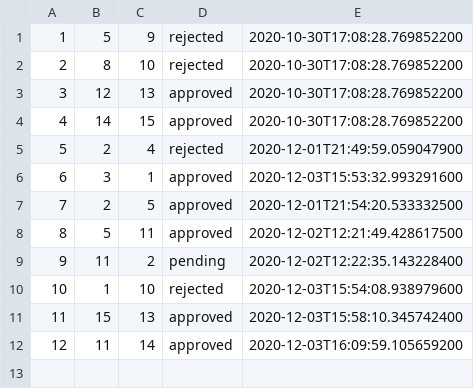
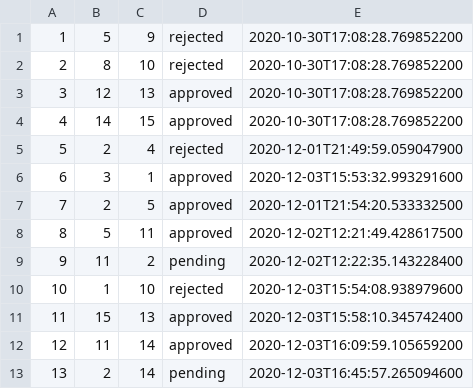
Before and after one commit to ioanasechel/SocialNetwork, a CSV file: data/friendRequest.csv, drawn as a sheet; the diff names each change by its address in the sheet, - before the commit and + after, or states it on an @@ line.

```diff
--- a/data/friendRequest.csv
+++ b/data/friendRequest.csv
+row 13: 13 | 2 | 14 | pending | 2020-12-03T16:45:57.265094600
```
Also changed, not shown: 7 other files.
